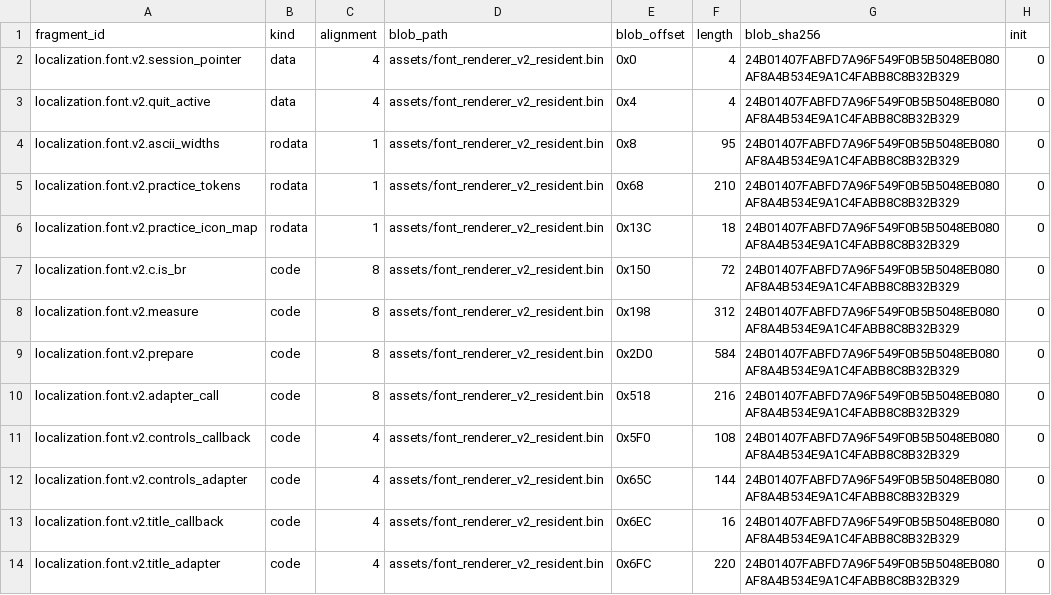
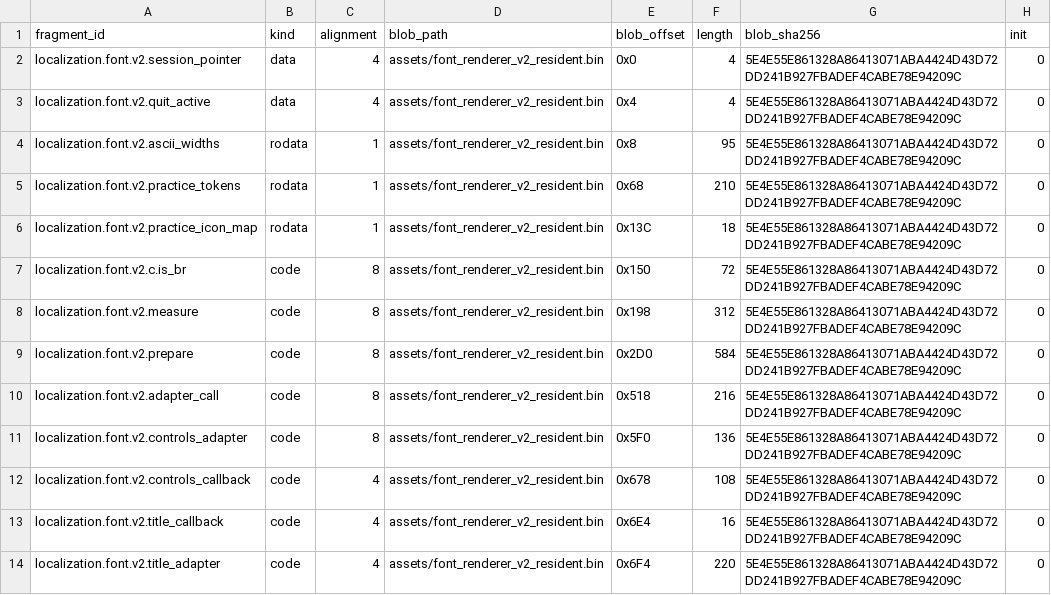
Before and after one commit to solid1353/NA2-Modding, a TSV file: na2_patcher/features/localization/runtime_injector/fragments.tsv, drawn as a sheet; only a part is shown; the diff covers the shown part only.

```diff
--- a/na2_patcher/features/localization/runtime_injector/fragments.tsv
+++ b/na2_patcher/features/localization/runtime_injector/fragments.tsv
@@ -1,14 +1,14 @@
 fragment_id	kind	alignment	blob_path	blob_offset	length	blob_sha256	init
-localization.font.v2.session_pointer	data	4	assets/font_renderer_v2_resident.bin	0x0	4	24B01407FABFD7A96F549F0B5B5048EB080AF8A4B534E9A1C4FABB8C8B32B329	0
-localization.font.v2.quit_active	data	4	assets/font_renderer_v2_resident.bin	0x4	4	24B01407FABFD7A96F549F0B5B5048EB080AF8A4B534E9A1C4FABB8C8B32B329	0
-localization.font.v2.ascii_widths	rodata	1	assets/font_renderer_v2_resident.bin	0x8	95	24B01407FABFD7A96F549F0B5B5048EB080AF8A4B534E9A1C4FABB8C8B32B329	0
-localization.font.v2.practice_tokens	rodata	1	assets/font_renderer_v2_resident.bin	0x68	210	24B01407FABFD7A96F549F0B5B5048EB080AF8A4B534E9A1C4FABB8C8B32B329	0
-localization.font.v2.practice_icon_map	rodata	1	assets/font_renderer_v2_resident.bin	0x13C	18	24B01407FABFD7A96F549F0B5B5048EB080AF8A4B534E9A1C4FABB8C8B32B329	0
-localization.font.v2.c.is_br	code	8	assets/font_renderer_v2_resident.bin	0x150	72	24B01407FABFD7A96F549F0B5B5048EB080AF8A4B534E9A1C4FABB8C8B32B329	0
-localization.font.v2.measure	code	8	assets/font_renderer_v2_resident.bin	0x198	312	24B01407FABFD7A96F549F0B5B5048EB080AF8A4B534E9A1C4FABB8C8B32B329	0
-localization.font.v2.prepare	code	8	assets/font_renderer_v2_resident.bin	0x2D0	584	24B01407FABFD7A96F549F0B5B5048EB080AF8A4B534E9A1C4FABB8C8B32B329	0
-localization.font.v2.adapter_call	code	8	assets/font_renderer_v2_resident.bin	0x518	216	24B01407FABFD7A96F549F0B5B5048EB080AF8A4B534E9A1C4FABB8C8B32B329	0
-localization.font.v2.controls_callback	code	4	assets/font_renderer_v2_resident.bin	0x5F0	108	24B01407FABFD7A96F549F0B5B5048EB080AF8A4B534E9A1C4FABB8C8B32B329	0
-localization.font.v2.controls_adapter	code	4	assets/font_renderer_v2_resident.bin	0x65C	144	24B01407FABFD7A96F549F0B5B5048EB080AF8A4B534E9A1C4FABB8C8B32B329	0
-localization.font.v2.title_callback	code	4	assets/font_renderer_v2_resident.bin	0x6EC	16	24B01407FABFD7A96F549F0B5B5048EB080AF8A4B534E9A1C4FABB8C8B32B329	0
-localization.font.v2.title_adapter	code	4	assets/font_renderer_v2_resident.bin	0x6FC	220	24B01407FABFD7A96F549F0B5B5048EB080AF8A4B534E9A1C4FABB8C8B32B329	0
+localization.font.v2.session_pointer	data	4	assets/font_renderer_v2_resident.bin	0x0	4	5E4E55E861328A86413071ABA4424D43D72DD241B927FBADEF4CABE78E94209C	0
+localization.font.v2.quit_active	data	4	assets/font_renderer_v2_resident.bin	0x4	4	5E4E55E861328A86413071ABA4424D43D72DD241B927FBADEF4CABE78E94209C	0
+localization.font.v2.ascii_widths	rodata	1	assets/font_renderer_v2_resident.bin	0x8	95	5E4E55E861328A86413071ABA4424D43D72DD241B927FBADEF4CABE78E94209C	0
+localization.font.v2.practice_tokens	rodata	1	assets/font_renderer_v2_resident.bin	0x68	210	5E4E55E861328A86413071ABA4424D43D72DD241B927FBADEF4CABE78E94209C	0
+localization.font.v2.practice_icon_map	rodata	1	assets/font_renderer_v2_resident.bin	0x13C	18	5E4E55E861328A86413071ABA4424D43D72DD241B927FBADEF4CABE78E94209C	0
+localization.font.v2.c.is_br	code	8	assets/font_renderer_v2_resident.bin	0x150	72	5E4E55E861328A86413071ABA4424D43D72DD241B927FBADEF4CABE78E94209C	0
+localization.font.v2.measure	code	8	assets/font_renderer_v2_resident.bin	0x198	312	5E4E55E861328A86413071ABA4424D43D72DD241B927FBADEF4CABE78E94209C	0
+localization.font.v2.prepare	code	8	assets/font_renderer_v2_resident.bin	0x2D0	584	5E4E55E861328A86413071ABA4424D43D72DD241B927FBADEF4CABE78E94209C	0
+localization.font.v2.adapter_call	code	8	assets/font_renderer_v2_resident.bin	0x518	216	5E4E55E861328A86413071ABA4424D43D72DD241B927FBADEF4CABE78E94209C	0
+localization.font.v2.controls_adapter	code	8	assets/font_renderer_v2_resident.bin	0x5F0	136	5E4E55E861328A86413071ABA4424D43D72DD241B927FBADEF4CABE78E94209C	0
+localization.font.v2.controls_callback	code	4	assets/font_renderer_v2_resident.bin	0x678	108	5E4E55E861328A86413071ABA4424D43D72DD241B927FBADEF4CABE78E94209C	0
+localization.font.v2.title_callback	code	4	assets/font_renderer_v2_resident.bin	0x6E4	16	5E4E55E861328A86413071ABA4424D43D72DD241B927FBADEF4CABE78E94209C	0
+localization.font.v2.title_adapter	code	4	assets/font_renderer_v2_resident.bin	0x6F4	220	5E4E55E861328A86413071ABA4424D43D72DD241B927FBADEF4CABE78E94209C	0
```
Also changed, not shown: 50 edited cells elsewhere in this file, na2_patcher/features/localization/runtime_injector/relocations.tsv, na2_patcher/profiles/current/features.tsv, 6 other files.
